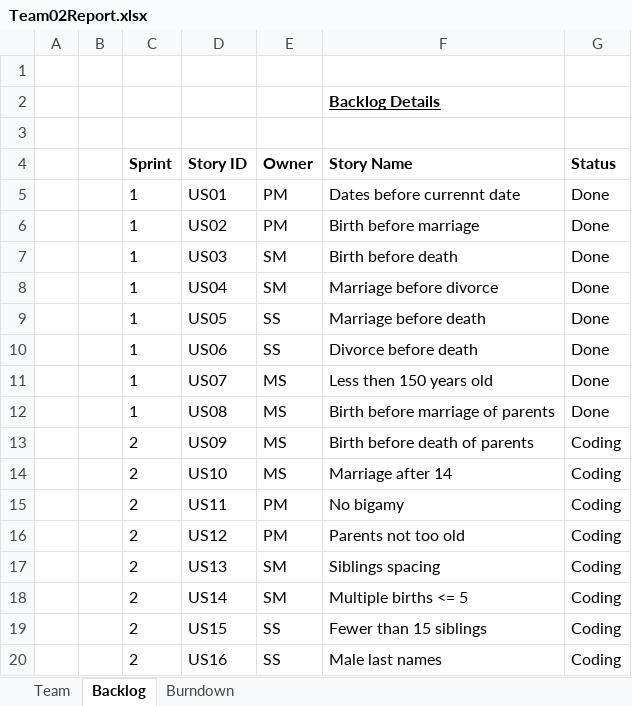
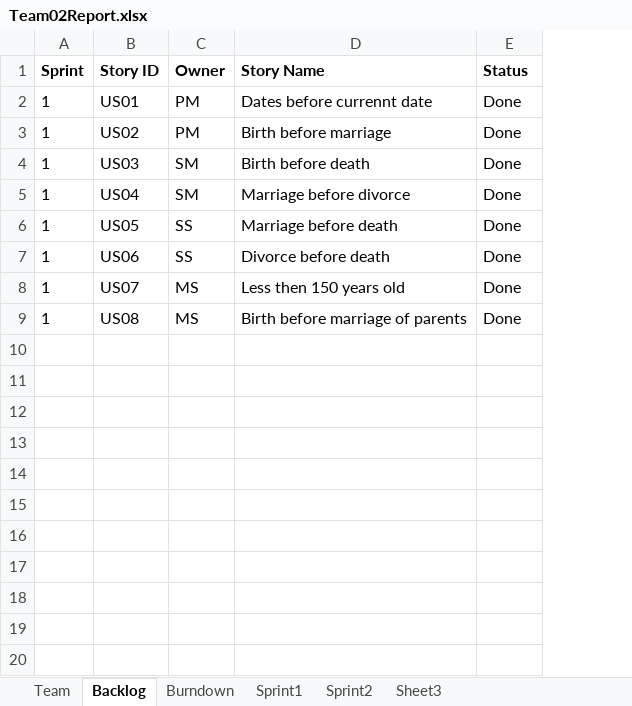
Before and after one commit to prashantmall1997/CS555-AgileProject, an Excel workbook: Team02Report.xlsx, sheet Backlog, drawn as a sheet; values as stored, in another font and other column widths than the file's, no borders; removed rows and columns are numbered as before the commit, all else as after; the diff names each change by its address in the sheet, - before the commit and + after, or states it on an @@ line.

```diff
--- a/Team02Report.xlsx (sheet Backlog)
+++ b/Team02Report.xlsx (sheet Backlog)
+sheet tab: Sprint1
+sheet tab: Sprint2
+sheet tab: Sheet3
-column A, empty
-column B, empty
-row 1: (empty)
-row 2:  |  |  |  |  | Backlog Details
-row 3: (empty)
-row 13:  |  | 2 | US09 | MS | Birth before death of parents | Coding
-row 14:  |  | 2 | US10 | MS | Marriage after 14 | Coding
-row 15:  |  | 2 | US11 | PM | No bigamy | Coding
-row 16:  |  | 2 | US12 | PM | Parents not too old | Coding
-row 17:  |  | 2 | US13 | SM | Siblings spacing | Coding
-row 18:  |  | 2 | US14 | SM | Multiple births <= 5 | Coding
-row 19:  |  | 2 | US15 | SS | Fewer than 15 siblings | Coding
-row 20:  |  | 2 | US16 | SS | Male last names | Coding
```
Also changed, not shown: charts or pictures.
